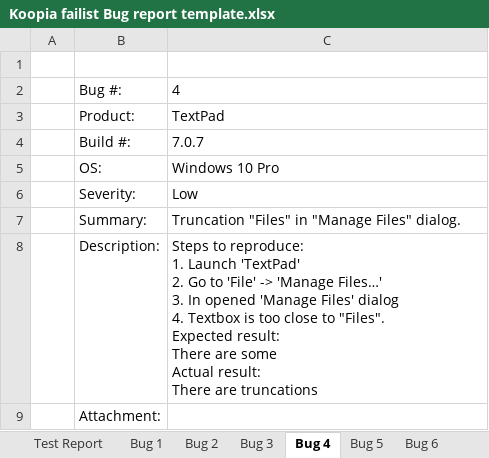
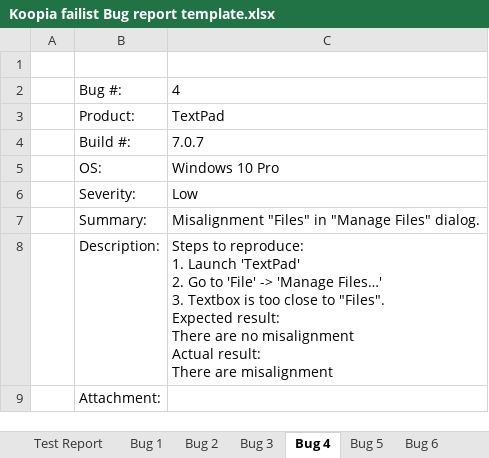
Before and after one commit to ArtemStryzhakov/TestEx, an Excel workbook: TextPad 7/Koopia failist Bug report template.xlsx, sheet Bug 4, drawn as a sheet; values as stored, in another font and other column widths than the file's, no borders; charts and pictures not drawn; ↵ is a line break in a cell; the diff names each change by its address in the sheet, - before the commit and + after, or states it on an @@ line.

```diff
--- a/TextPad 7/Koopia failist Bug report template.xlsx (sheet Bug 4)
+++ b/TextPad 7/Koopia failist Bug report template.xlsx (sheet Bug 4)
-C7: Truncation "Files" in "Manage Files" dialog.
+C7: Misalignment "Files" in "Manage Files" dialog.
-C8: …Files…' ↵ 3. In opened 'Manage Files' dialog ↵ 4. Textbox is too close to "Files". ↵ Expected result: ↵ There are some ↵ Actual result: ↵ There are truncations
+C8: …Files…' ↵ 3. Textbox is too close to "Files". ↵ Expected result: ↵ There are no misalignment ↵ Actual result: ↵ There are misalignment
```
Also changed, not shown: sheet Bug 10, sheet Bug 6, sheet Bug 5, sheet Bug 7, sheet Bug 9, sheet Bug 8, 2 more sheets, other sheet tabs, charts or pictures.
